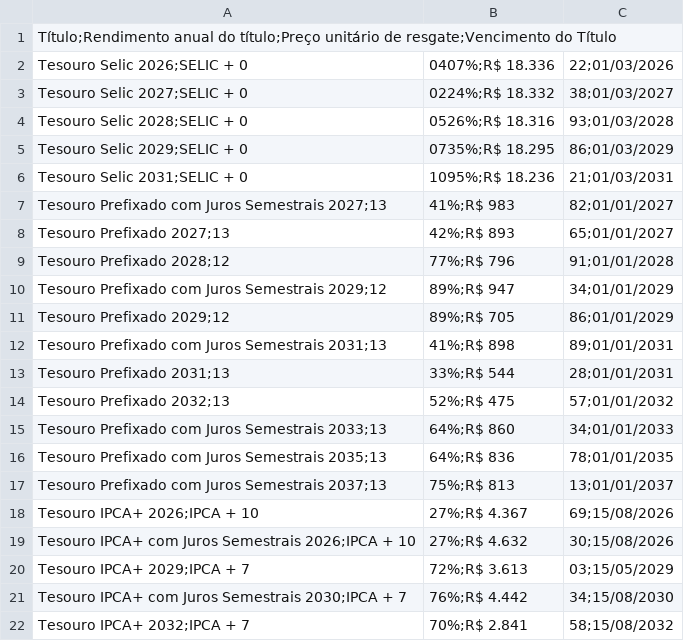
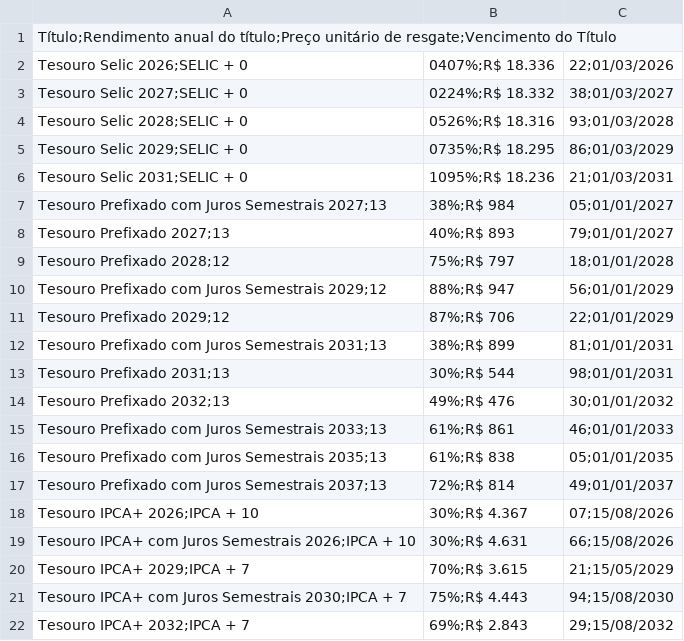
Before and after one commit to BDonadelli/TD, a CSV file: data/rendimento-resgatar-velho.csv, drawn as a sheet; only a part is shown; the diff covers the shown part only.

```diff
--- a/data/rendimento-resgatar-velho.csv
+++ b/data/rendimento-resgatar-velho.csv
@@ -6,17 +6,17 @@ Tesouro Selic 2029;SELIC + 0,0735%;R$ 18.295,86;01/03/2029
 Tesouro Selic 2031;SELIC + 0,1095%;R$ 18.236,21;01/03/2031
-Tesouro Prefixado com Juros Semestrais 2027;13,41%;R$ 983,82;01/01/2027
-Tesouro Prefixado 2027;13,42%;R$ 893,65;01/01/2027
-Tesouro Prefixado 2028;12,77%;R$ 796,91;01/01/2028
-Tesouro Prefixado com Juros Semestrais 2029;12,89%;R$ 947,34;01/01/2029
-Tesouro Prefixado 2029;12,89%;R$ 705,86;01/01/2029
-Tesouro Prefixado com Juros Semestrais 2031;13,41%;R$ 898,89;01/01/2031
-Tesouro Prefixado 2031;13,33%;R$ 544,28;01/01/2031
-Tesouro Prefixado 2032;13,52%;R$ 475,57;01/01/2032
-Tesouro Prefixado com Juros Semestrais 2033;13,64%;R$ 860,34;01/01/2033
-Tesouro Prefixado com Juros Semestrais 2035;13,64%;R$ 836,78;01/01/2035
-Tesouro Prefixado com Juros Semestrais 2037;13,75%;R$ 813,13;01/01/2037
-Tesouro IPCA+ 2026;IPCA + 10,27%;R$ 4.367,69;15/08/2026
-Tesouro IPCA+ com Juros Semestrais 2026;IPCA + 10,27%;R$ 4.632,30;15/08/2026
-Tesouro IPCA+ 2029;IPCA + 7,72%;R$ 3.613,03;15/05/2029
-Tesouro IPCA+ com Juros Semestrais 2030;IPCA + 7,76%;R$ 4.442,34;15/08/2030
-Tesouro IPCA+ 2032;IPCA + 7,70%;R$ 2.841,58;15/08/2032
+Tesouro Prefixado com Juros Semestrais 2027;13,38%;R$ 984,05;01/01/2027
+Tesouro Prefixado 2027;13,40%;R$ 893,79;01/01/2027
+Tesouro Prefixado 2028;12,75%;R$ 797,18;01/01/2028
+Tesouro Prefixado com Juros Semestrais 2029;12,88%;R$ 947,56;01/01/2029
+Tesouro Prefixado 2029;12,87%;R$ 706,22;01/01/2029
+Tesouro Prefixado com Juros Semestrais 2031;13,38%;R$ 899,81;01/01/2031
+Tesouro Prefixado 2031;13,30%;R$ 544,98;01/01/2031
+Tesouro Prefixado 2032;13,49%;R$ 476,30;01/01/2032
+Tesouro Prefixado com Juros Semestrais 2033;13,61%;R$ 861,46;01/01/2033
+Tesouro Prefixado com Juros Semestrais 2035;13,61%;R$ 838,05;01/01/2035
+Tesouro Prefixado com Juros Semestrais 2037;13,72%;R$ 814,49;01/01/2037
+Tesouro IPCA+ 2026;IPCA + 10,30%;R$ 4.367,07;15/08/2026
+Tesouro IPCA+ com Juros Semestrais 2026;IPCA + 10,30%;R$ 4.631,66;15/08/2026
+Tesouro IPCA+ 2029;IPCA + 7,70%;R$ 3.615,21;15/05/2029
+Tesouro IPCA+ com Juros Semestrais 2030;IPCA + 7,75%;R$ 4.443,94;15/08/2030
+Tesouro IPCA+ 2032;IPCA + 7,69%;R$ 2.843,29;15/08/2032
```
Also changed, not shown: 52 edited cells elsewhere in this file, 2 other files.
